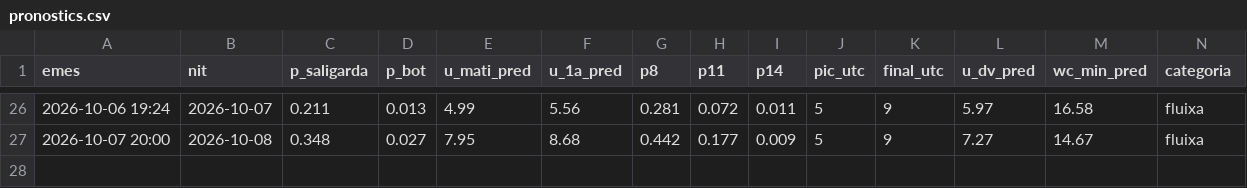
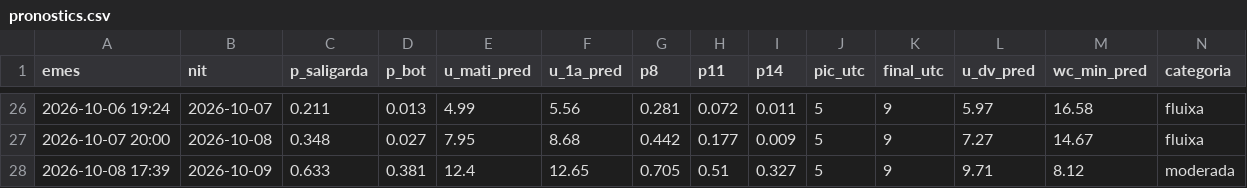
Before and after one commit to adriabarbeta/saligarda, a CSV file: derived/pronostics.csv, drawn as a sheet; only a part is shown, gaps mark what is left out; rows hold the shown columns only; the diff names each change by its address in the sheet, - before the commit and + after, or states it on an @@ line.

```diff
--- a/derived/pronostics.csv
+++ b/derived/pronostics.csv
+row 28: 2026-10-08 17:39 | 2026-10-09 | 0.633 | 0.381 | 12.4 | 12.65 | 0.705 | 0.51 | 0.327 | 5 | 9 | 9.71 | 8.12 | moderada
```
Also changed, not shown: derived/posts_x.csv, 4 other files.
